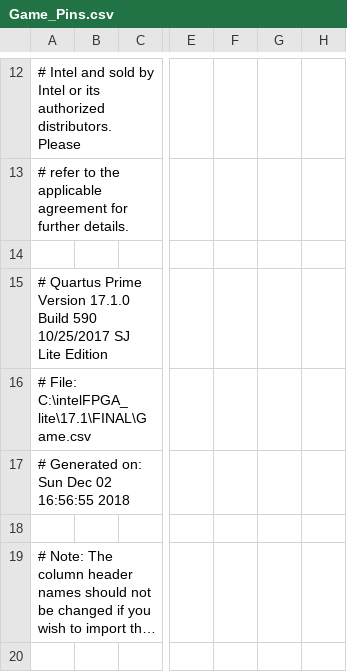
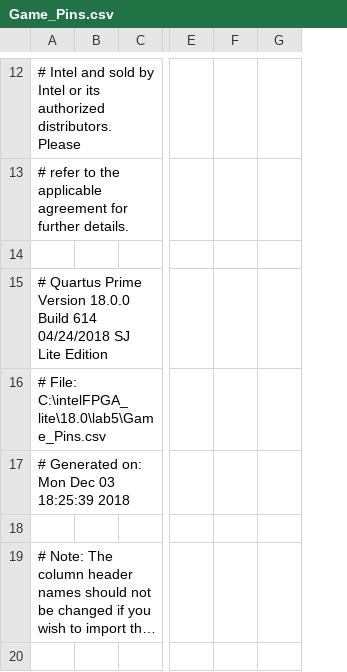
Before and after one commit to JadenSimon/ECE3710, a CSV file: lab5/Game_Pins.csv, drawn as a sheet; only a part is shown, gaps mark what is left out; long unchanged cells end in …; removed rows and columns are numbered as before the commit, all else as after; the diff covers the shown part only; the diff names each change by its address in the sheet, - before the commit and + after, or states it on an @@ line.

```diff
--- a/lab5/Game_Pins.csv
+++ b/lab5/Game_Pins.csv
-column F, empty
-column G, empty
+column F, empty
-A15: …Prime Version 17.1.0 Build 590 10/25/2017 SJ Lite…
+A15: …Prime Version 18.0.0 Build 614 04/24/2018 SJ Lite…
-A16: # File: C:\intelFPGA_lite\17.1\FINAL\Game.csv
+A16: # File: C:\intelFPGA_lite\18.0\lab5\Game_Pins.csv
-A17: # Generated on: Sun Dec 02 16:56:55 2018
+A17: # Generated on: Mon Dec 03 18:25:39 2018
```
Also changed, not shown: 10 added rows and 4 edited cells elsewhere in this file, 2 other files.
